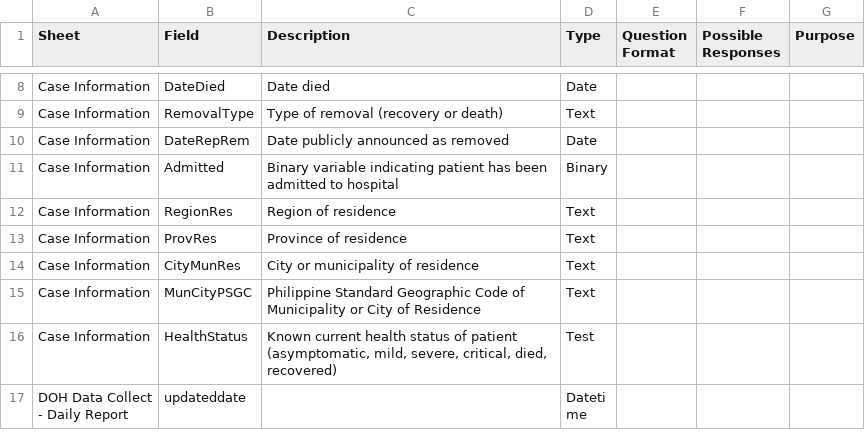
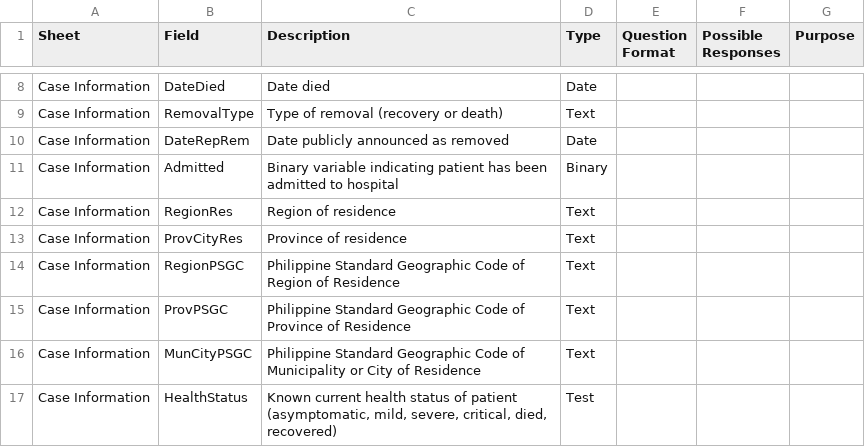
Before and after one commit to RickBahague/DOHDataDrop, a CSV file: Metadata - Fields.csv, drawn as a sheet; only a part is shown, gaps mark what is left out; the shorter side is filled out with more unchanged rows.

Commit message:
DOH data drop for 20200428

```diff
--- a/Metadata - Fields.csv
+++ b/Metadata - Fields.csv
@@ -12,4 +12,5 @@ Case Information,Admitted,Binary variable indicating patient has been admitted t
 Case Information,RegionRes,Region of residence,Text,,,
-Case Information,ProvRes,Province of residence,Text,,,
-Case Information,CityMunRes,City or municipality of residence,Text,,,
+Case Information,ProvCityRes,Province of residence,Text,,,
+Case Information,RegionPSGC,Philippine Standard Geographic Code of Region of Residence,Text,,,
+Case Information,ProvPSGC,Philippine Standard Geographic Code of Province of Residence,Text,,,
 Case Information,MunCityPSGC,Philippine Standard Geographic Code of Municipality or City of Residence,Text,,,
```
Also changed, not shown: 2 other files.
